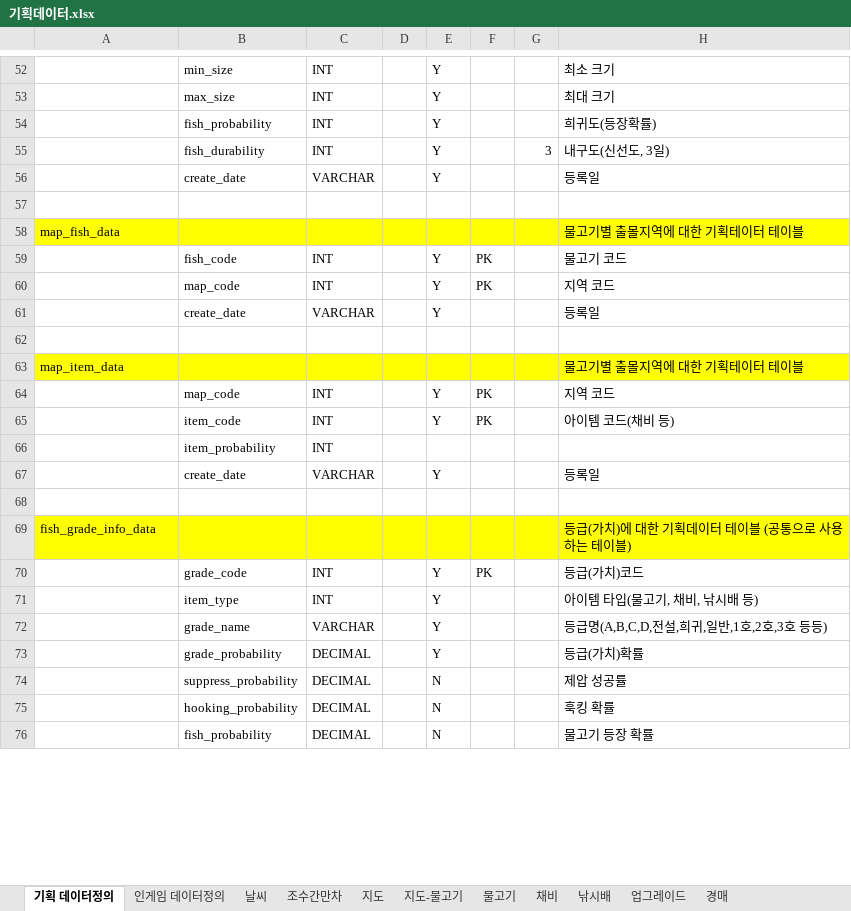
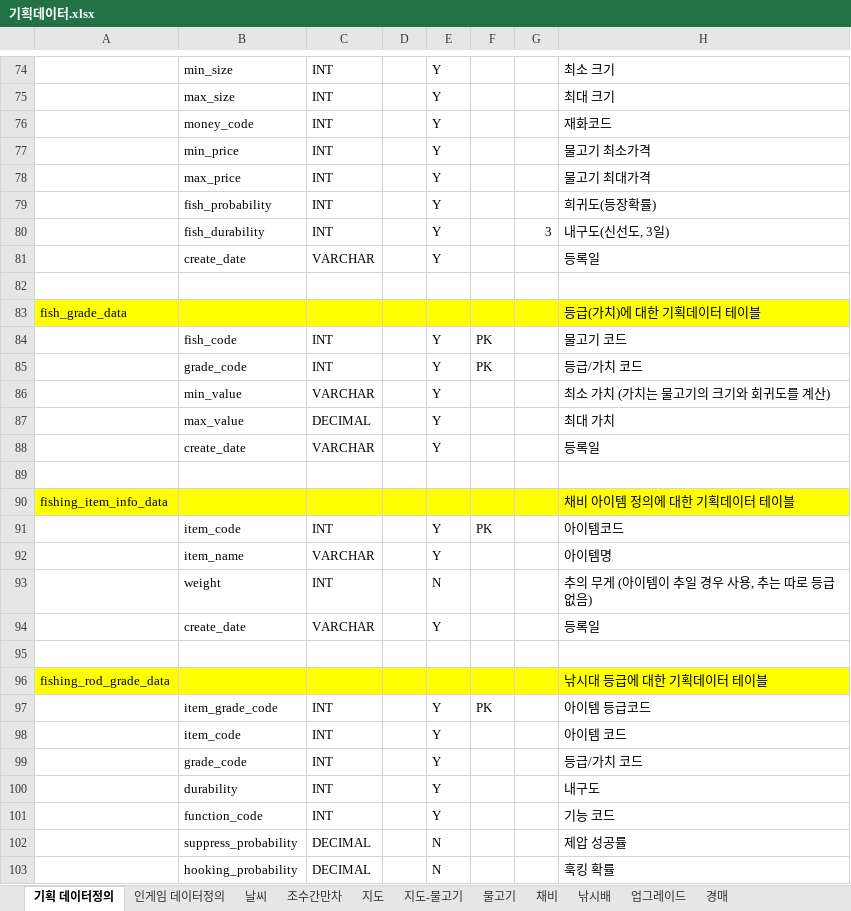
Before and after one commit to pgh97/game-project, an Excel workbook: 기획데이터/기획데이터.xlsx, sheet 기획 데이터정의, drawn as a sheet; only a part is shown, gaps mark what is left out; values as stored, in another font and other column widths than the file's, no borders; removed rows and columns are numbered as before the commit, all else as after; the diff covers the shown part only; the diff names each change by its address in the sheet, - before the commit and + after, or states it on an @@ line.

Commit message:
기획데이터 정의 일부 수정 및 인게임데이터 정의

```diff
--- a/기획데이터/기획데이터.xlsx (sheet 기획 데이터정의)
+++ b/기획데이터/기획데이터.xlsx (sheet 기획 데이터정의)
+row 76:  | money_code | INT |  | Y |  |  | 재화코드
+row 77:  | min_price | INT |  | Y |  |  | 물고기 최소가격
+row 78:  | max_price | INT |  | Y |  |  | 물고기 최대가격
-row 58: map_fish_data |  |  |  |  |  |  | 물고기별 출몰지역에 대한 기획테이터 테이블
+row 83: fish_grade_data |  |  |  |  |  |  | 등급(가치)에 대한 기획데이터 테이블
-B85: map_code
+B85: grade_code
-H85: 지역 코드
+H85: 등급/가치 코드
+row 86:  | min_value | VARCHAR |  | Y |  |  | 최소 가치 (가치는 물고기의 크기와 회귀도를 계산)
+row 87:  | max_value | DECIMAL |  | Y |  |  | 최대 가치
-row 63: map_item_data |  |  |  |  |  |  | 물고기별 출몰지역에 대한 기획테이터 테이블
-row 64:  | map_code | INT |  | Y | PK |  | 지역 코드
+row 90: fishing_item_info_data |  |  |  |  |  |  | 채비 아이템 정의에 대한 기획데이터 테이블
-H91: 아이템 코드(채비 등)
+H91: 아이템코드
-row 66:  | item_probability | INT
@@ row 84 moved to row 92: item_name @@
+row 93:  | weight | INT |  | N |  |  | 추의 무게 (아이템이 추일 경우 사용, 추는 따로 등급없음)
-row 69: fish_grade_info_data |  |  |  |  |  |  | 등급(가치)에 대한 기획데이터 테이블 (공통으로 사용하는 테이블)
+row 96: fishing_rod_grade_data |  |  |  |  |  |  | 낚시대 등급에 대한 기획데이터 테이블
-B97: grade_code
+B97: item_grade_code
-H97: 등급(가치)코드
+H97: 아이템 등급코드
-B98: item_type
+B98: item_code
-H98: 아이템 타입(물고기, 채비, 낚시배 등)
+H98: 아이템 코드
@@ row 72 moved to row 66: grade_name @@
-row 73:  | grade_probability | DECIMAL |  | Y |  |  | 등급(가치)확률
+row 99:  | grade_code | INT |  | Y |  |  | 등급/가치 코드
@@ row 141 moved to row 100: durability @@
@@ row 126 moved to row 101: function_code @@
-row 76:  | fish_probability | DECIMAL |  | N |  |  | 물고기 등장 확률
```
Also changed, not shown: 56 added rows, 45 removed rows, 2 moved rows, 71 edited cells and cell formats elsewhere in this sheet, sheet 인게임 데이터정의.
